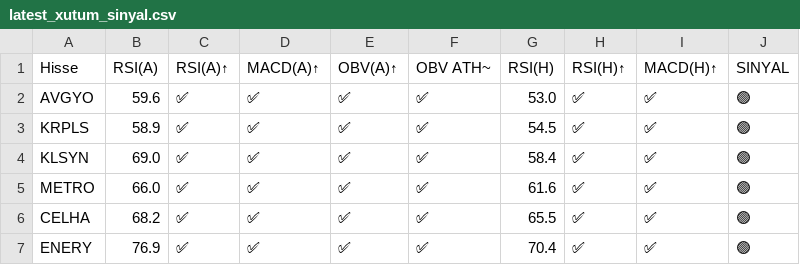
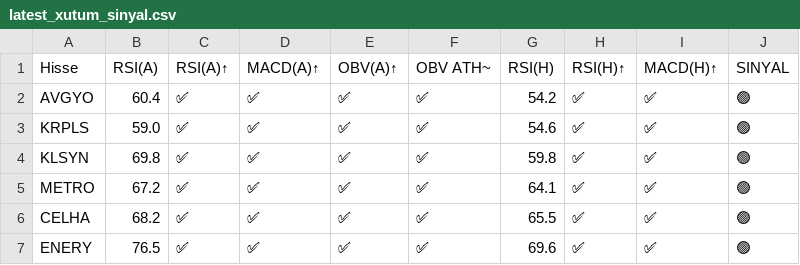
Before and after one commit to deryaozyuvali/Bist-tarama-otomasyon, a CSV file: results/gunluk/latest_xutum_sinyal.csv, drawn as a sheet.

```diff
--- a/results/gunluk/latest_xutum_sinyal.csv
+++ b/results/gunluk/latest_xutum_sinyal.csv
@@ -1,7 +1,7 @@
 Hisse,RSI(A),RSI(A)↑,MACD(A)↑,OBV(A)↑,OBV ATH~,RSI(H),RSI(H)↑,MACD(H)↑,SINYAL
-AVGYO,59.6,✅,✅,✅,✅,53.0,✅,✅,🟢
-KRPLS,58.9,✅,✅,✅,✅,54.5,✅,✅,🟢
-KLSYN,69.0,✅,✅,✅,✅,58.4,✅,✅,🟢
-METRO,66.0,✅,✅,✅,✅,61.6,✅,✅,🟢
+AVGYO,60.4,✅,✅,✅,✅,54.2,✅,✅,🟢
+KRPLS,59.0,✅,✅,✅,✅,54.6,✅,✅,🟢
+KLSYN,69.8,✅,✅,✅,✅,59.8,✅,✅,🟢
+METRO,67.2,✅,✅,✅,✅,64.1,✅,✅,🟢
 CELHA,68.2,✅,✅,✅,✅,65.5,✅,✅,🟢
-ENERY,76.9,✅,✅,✅,✅,70.4,✅,✅,🟢
+ENERY,76.5,✅,✅,✅,✅,69.6,✅,✅,🟢
```
Also changed, not shown: results/gunluk/latest_xutum_sinyal_haftalik.csv, results/gunluk/latest_xutum_tarama.csv, 6 other files.
